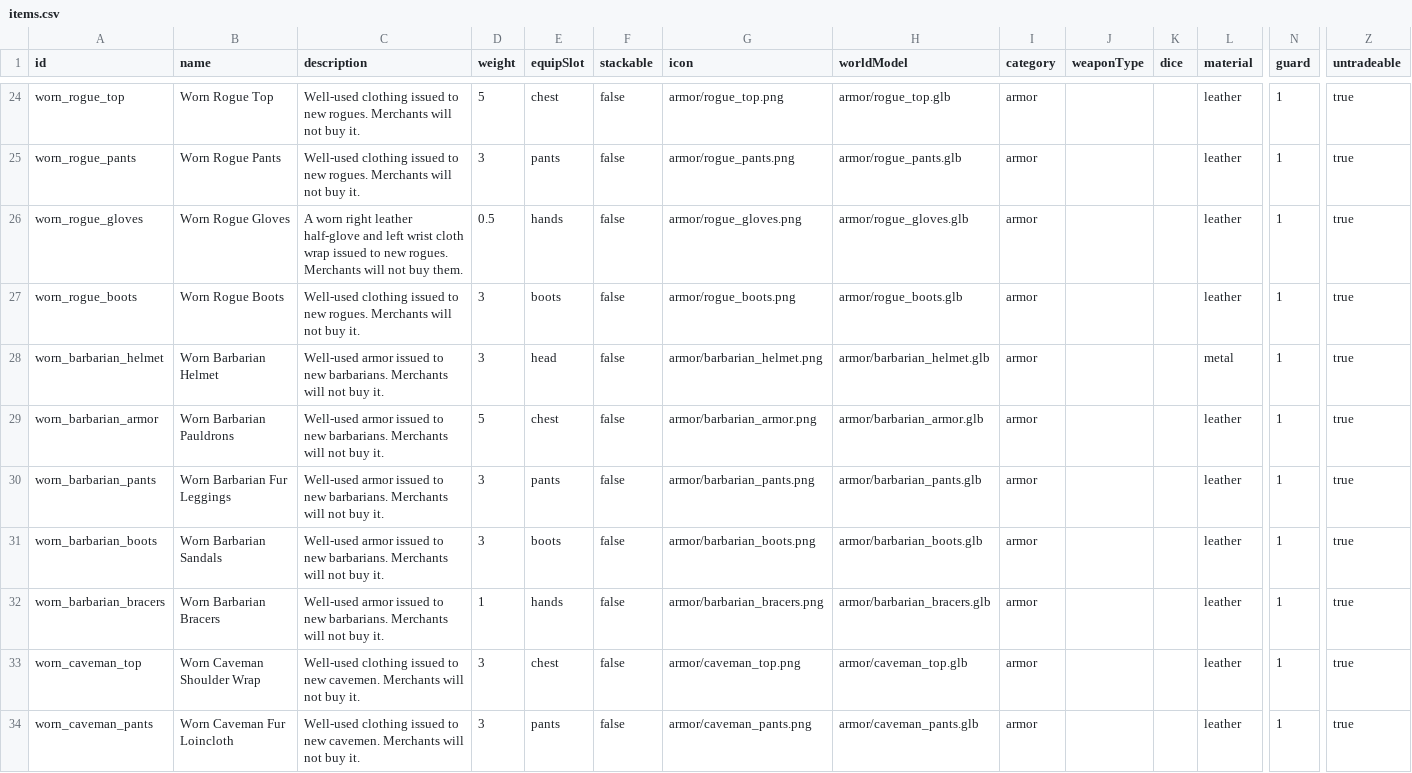
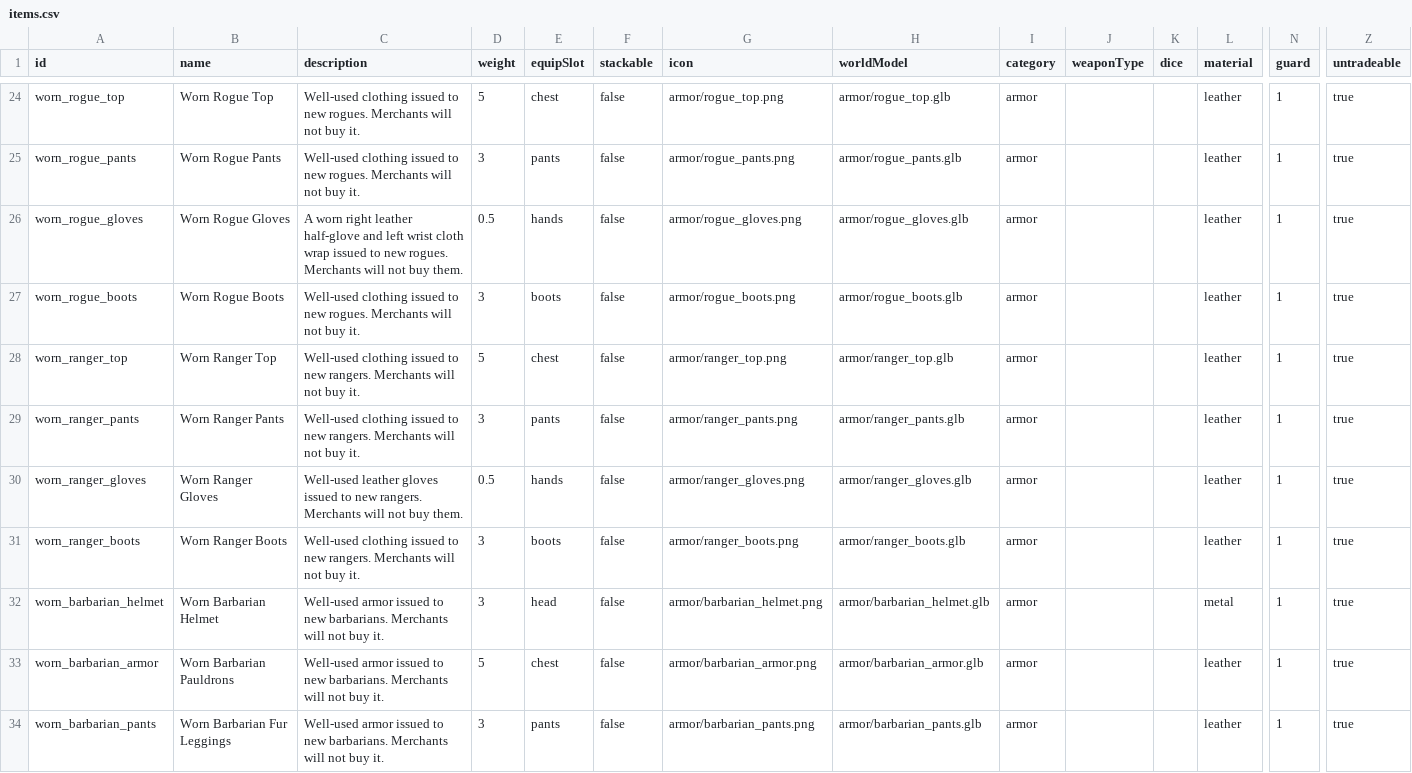
Before and after one commit to OpenMMO-Agent-UI/openmmo-agent-wiki, a CSV file: src/data/game/items.csv, drawn as a sheet; only a part is shown, gaps mark what is left out; the shorter side is filled out with more unchanged rows; rows hold the shown columns only; the diff names each change by its address in the sheet, - before the commit and + after, or states it on an @@ line.

```diff
--- a/src/data/game/items.csv
+++ b/src/data/game/items.csv
+row 28: worn_ranger_top | Worn Ranger Top | Well-used clothing issued to new rangers. Merchants will not buy it. | 5 | chest | false | armor/ranger_top.png | armor/ranger_top.glb | armor |  |  | leather | 1 | true
+row 29: worn_ranger_pants | Worn Ranger Pants | Well-used clothing issued to new rangers. Merchants will not buy it. | 3 | pants | false | armor/ranger_pants.png | armor/ranger_pants.glb | armor |  |  | leather | 1 | true
+row 30: worn_ranger_gloves | Worn Ranger Gloves | Well-used leather gloves issued to new rangers. Merchants will not buy them. | 0.5 | hands | false | armor/ranger_gloves.png | armor/ranger_gloves.glb | armor |  |  | leather | 1 | true
+row 31: worn_ranger_boots | Worn Ranger Boots | Well-used clothing issued to new rangers. Merchants will not buy it. | 3 | boots | false | armor/ranger_boots.png | armor/ranger_boots.glb | armor |  |  | leather | 1 | true
```
Also changed, not shown: 9 other files.
